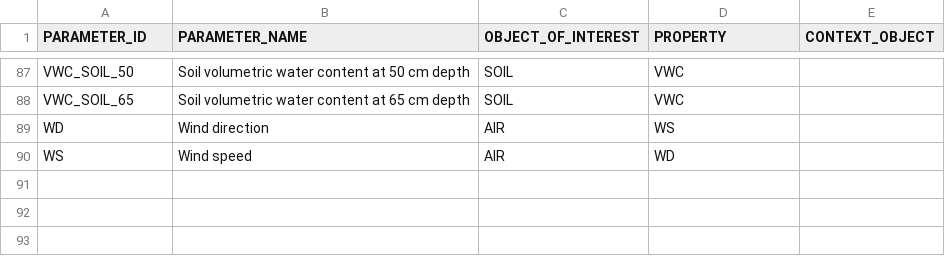
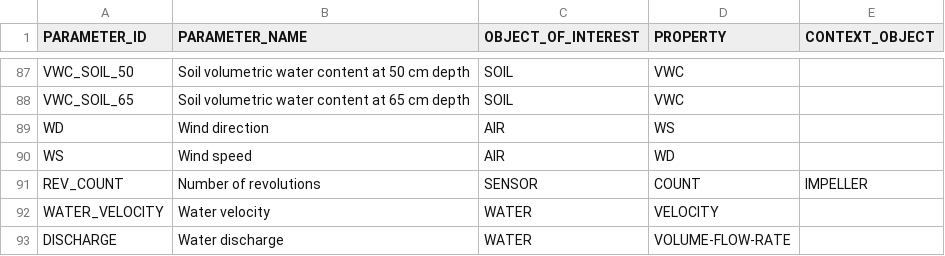
Before and after one commit to NERC-CEH/fdri-discovery, a CSV file: sample_data/src/PARAMETERS_IDS.csv, drawn as a sheet; only a part is shown, gaps mark what is left out.

Commit message:
Add some parameters for flow/discharge measures

```diff
--- a/sample_data/src/PARAMETERS_IDS.csv
+++ b/sample_data/src/PARAMETERS_IDS.csv
@@ -90 +90,4 @@ WD,Wind direction,AIR,WS,
 WS,Wind speed,AIR,WD,
+REV_COUNT,Number of revolutions,SENSOR,COUNT,IMPELLER
+WATER_VELOCITY,Water velocity,WATER,VELOCITY,
+DISCHARGE,Water discharge,WATER,VOLUME-FLOW-RATE,
```
